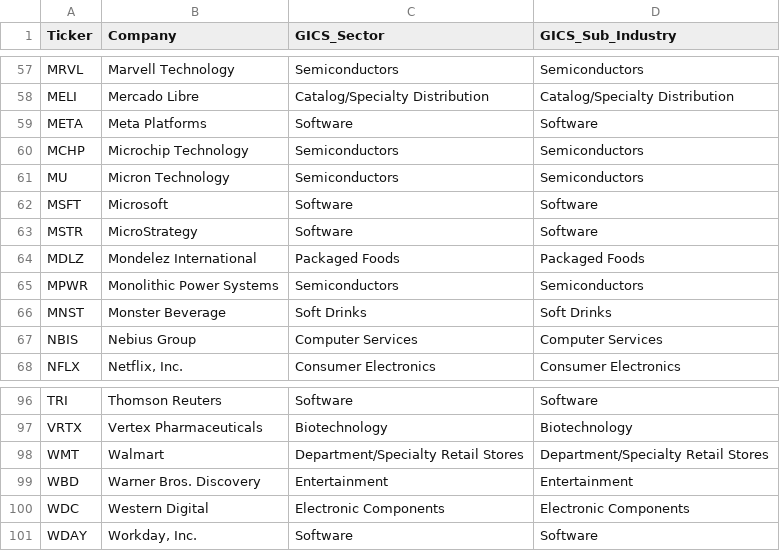
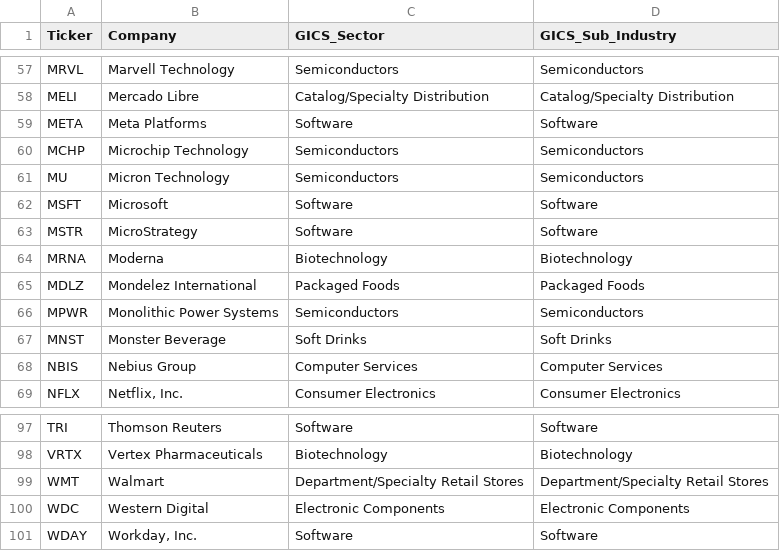
Before and after one commit to Gary-Strauss/NASDAQ100_Constituents, a CSV file: data/nasdaq100_constituents.csv, drawn as a sheet; only a part is shown, gaps mark what is left out; removed rows and columns are numbered as before the commit, all else as after; the diff names each change by its address in the sheet, - before the commit and + after, or states it on an @@ line.

```diff
--- a/data/nasdaq100_constituents.csv
+++ b/data/nasdaq100_constituents.csv
+row 64: MRNA | Moderna | Biotechnology | Biotechnology
-row 99: WBD | Warner Bros. Discovery | Entertainment | Entertainment
```
Also changed, not shown: 2 other files.
